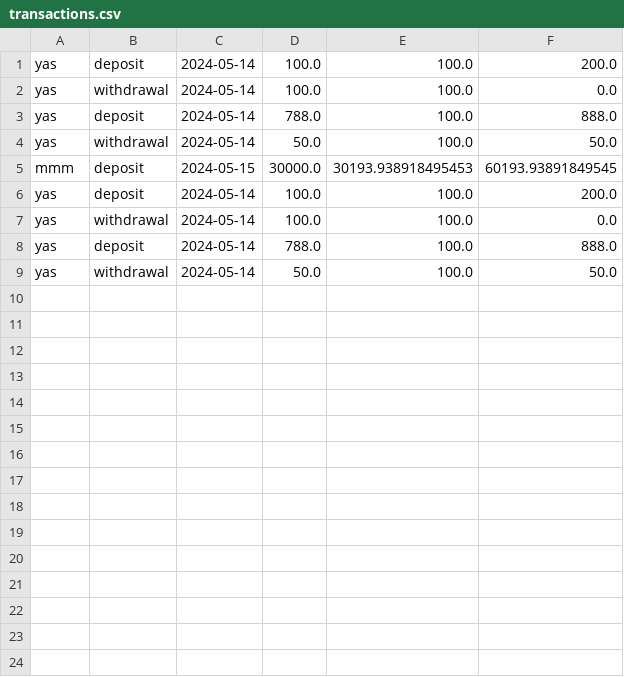
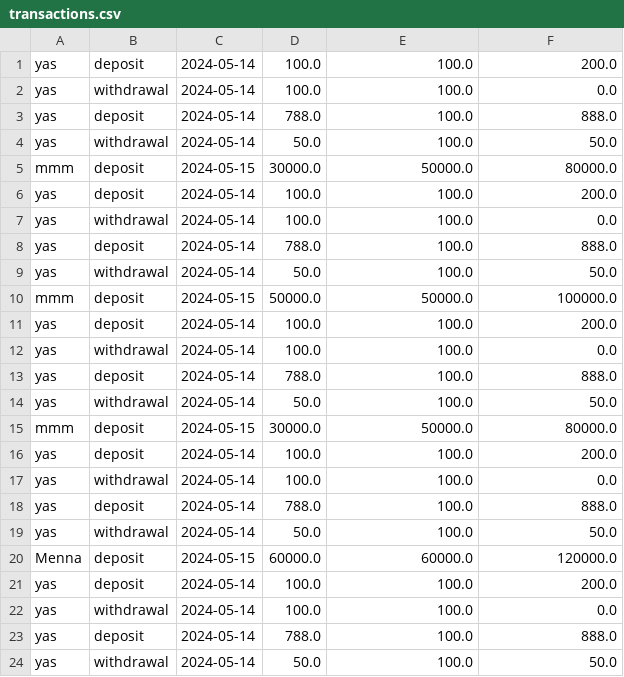
Before and after one commit to AhmedMokhtar03/sbme27-s24-task2-stockexchangemanager-lannisters, a CSV file: Stockexcahnge/src/frontendmalak/transactions.csv, drawn as a sheet; only a part is shown; the shorter side is filled out with more unchanged rows; the diff covers the shown part only.

Commit message:
Saving the stocks owned by a user for later

```diff
--- a/Stockexcahnge/src/frontendmalak/transactions.csv
+++ b/Stockexcahnge/src/frontendmalak/transactions.csv
@@ -4,2 +4,21 @@ yas,deposit,2024-05-14,788.0,100.0,888.0
 yas,withdrawal,2024-05-14,50.0,100.0,50.0
-mmm,deposit,2024-05-15,30000.0,30193.938918495453,60193.93891849545
+mmm,deposit,2024-05-15,30000.0,50000.0,80000.0
+yas,deposit,2024-05-14,100.0,100.0,200.0
+yas,withdrawal,2024-05-14,100.0,100.0,0.0
+yas,deposit,2024-05-14,788.0,100.0,888.0
+yas,withdrawal,2024-05-14,50.0,100.0,50.0
+mmm,deposit,2024-05-15,50000.0,50000.0,100000.0
+yas,deposit,2024-05-14,100.0,100.0,200.0
+yas,withdrawal,2024-05-14,100.0,100.0,0.0
+yas,deposit,2024-05-14,788.0,100.0,888.0
+yas,withdrawal,2024-05-14,50.0,100.0,50.0
+mmm,deposit,2024-05-15,30000.0,50000.0,80000.0
+yas,deposit,2024-05-14,100.0,100.0,200.0
+yas,withdrawal,2024-05-14,100.0,100.0,0.0
+yas,deposit,2024-05-14,788.0,100.0,888.0
+yas,withdrawal,2024-05-14,50.0,100.0,50.0
+Menna,deposit,2024-05-15,60000.0,60000.0,120000.0
+yas,deposit,2024-05-14,100.0,100.0,200.0
+yas,withdrawal,2024-05-14,100.0,100.0,0.0
+yas,deposit,2024-05-14,788.0,100.0,888.0
+yas,withdrawal,2024-05-14,50.0,100.0,50.0
```
Also changed, not shown: 11 added rows elsewhere in this file, out/production/sbme27-s24-task2-stockexchangemanager-lannisters/frontendmalak/transactions.csv, 9 other files.
